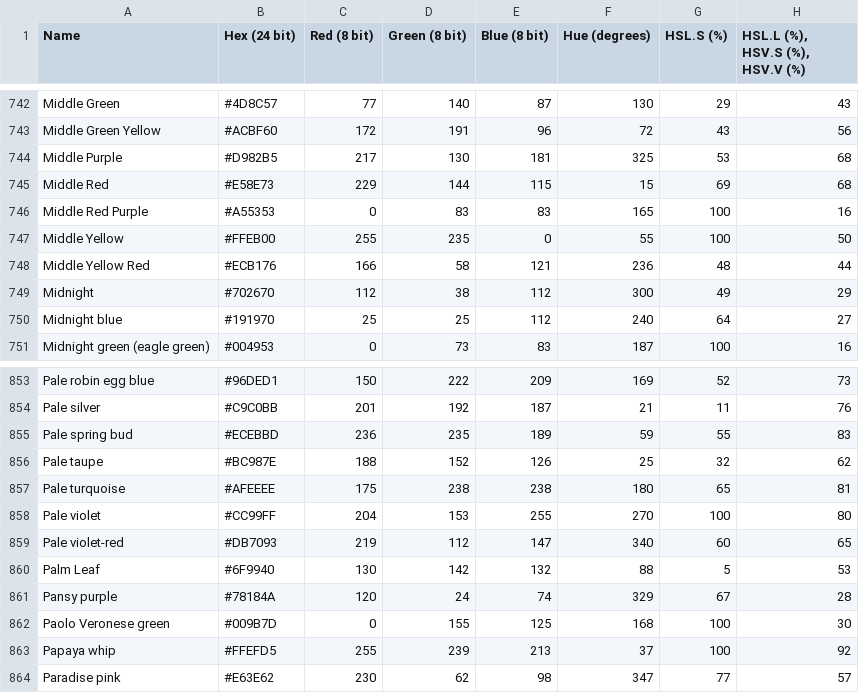
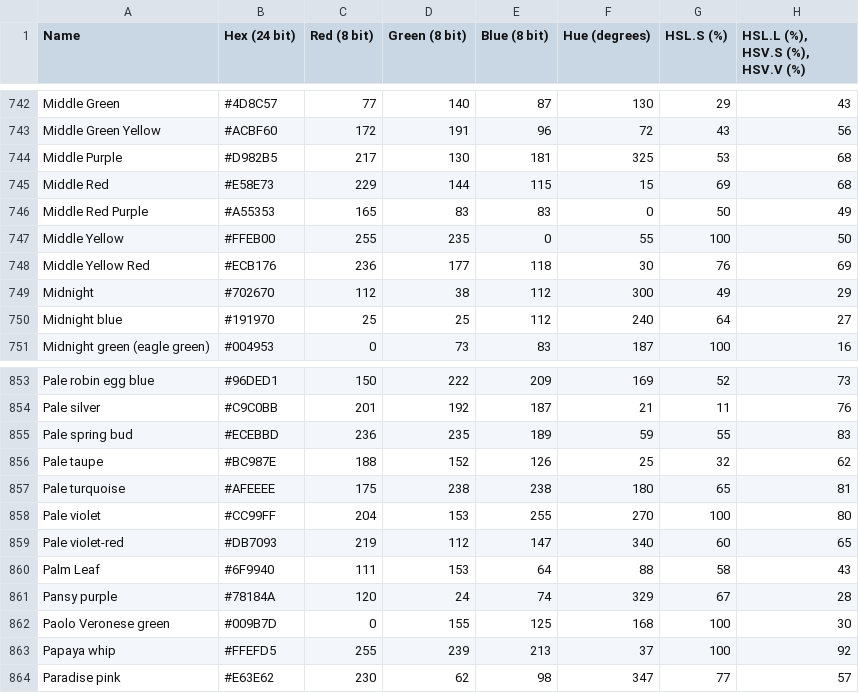
Before and after one commit to LWhite49/Outfit-Generator-Backend, a CSV file: python/color_assignment/grouping/color_names.csv, drawn as a sheet; only a part is shown, gaps mark what is left out.

```diff
--- a/python/color_assignment/grouping/color_names.csv
+++ b/python/color_assignment/grouping/color_names.csv
@@ -745,5 +745,5 @@ Middle Purple,#D982B5,217,130,181,325,53,68
 Middle Red,#E58E73,229,144,115,15,69,68
-Middle Red Purple,#A55353,0,83,83,165,100,16
+Middle Red Purple,#A55353,165,83,83,0,50,49
 Middle Yellow,#FFEB00,255,235,0,55,100,50
-Middle Yellow Red,#ECB176,166,58,121,236,48,44
+Middle Yellow Red,#ECB176,236,177,118,30,76,69
 Midnight,#702670,112,38,112,300,49,29
@@ -859,3 +859,3 @@ Pale violet,#CC99FF,204,153,255,270,100,80
 Pale violet-red,#DB7093,219,112,147,340,60,65
-Palm Leaf,#6F9940,130,142,132,88,5,53
+Palm Leaf,#6F9940,111,153,64,88,58,43
 Pansy purple,#78184A,120,24,74,329,67,28
```
Also changed, not shown: python/color_assignment/grouping/cluster_centers.csv, python/color_assignment/grouping/color_names_clustered.csv, 8 other files.
